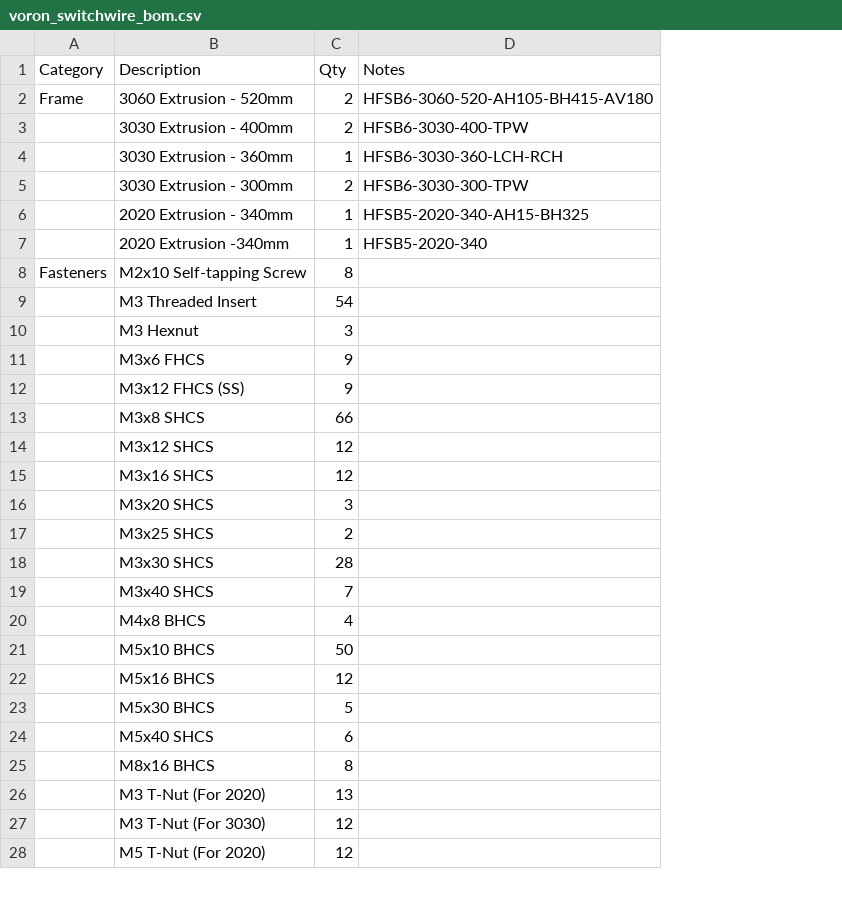
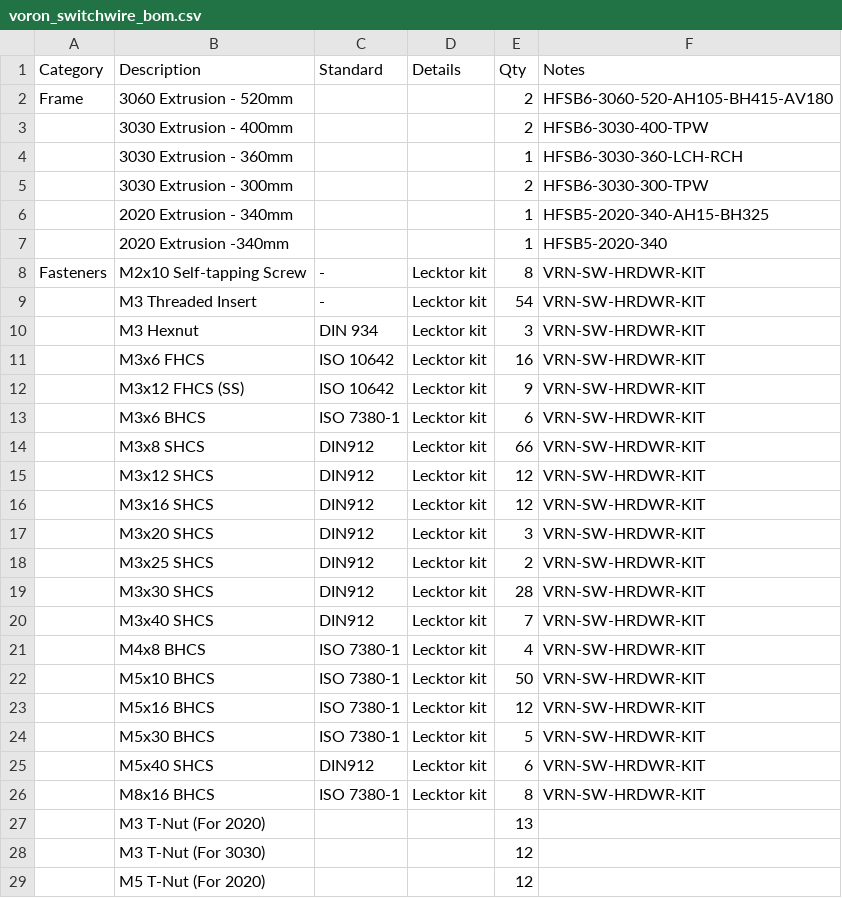
Before and after one commit to TheJohannes58/BlueFlameCNC, a CSV file: Build Resources/Frames/voron_switchwire_bom.csv, drawn as a sheet; only a part is shown; addresses are those after the commit; the diff names each change by its address in the sheet, - before the commit and + after, or states it on an @@ line.

Commit message:
modified:   Build Resources/Frames/voron_switchwire_bom.csv

```diff
--- a/Build Resources/Frames/voron_switchwire_bom.csv
+++ b/Build Resources/Frames/voron_switchwire_bom.csv
+column C (Standard), rows 8-12: - | - | DIN 934 | ISO 10642 | ISO 10642; rows 14-26: DIN912 | DIN912 | DIN912 | DIN912 | DIN912 | DIN912 | DIN912 | ISO 7380-1 | ISO 7380-1 | ISO 7380-1 | ISO 7380-1 | DIN912 | ISO 7380-1
+column D (Details), rows 8-12: all Lecktor kit; rows 14-26: all Lecktor kit
-F8:F12 (Notes): (empty)
+F8:F12 (Notes): VRN-SW-HRDWR-KIT
-E11 (Qty): 9
+E11 (Qty): 16
+row 13:  | M3x6 BHCS | ISO 7380-1 | Lecktor kit | 6 | VRN-SW-HRDWR-KIT
-F14:F26 (Notes): (empty)
+F14:F26 (Notes): VRN-SW-HRDWR-KIT
```
